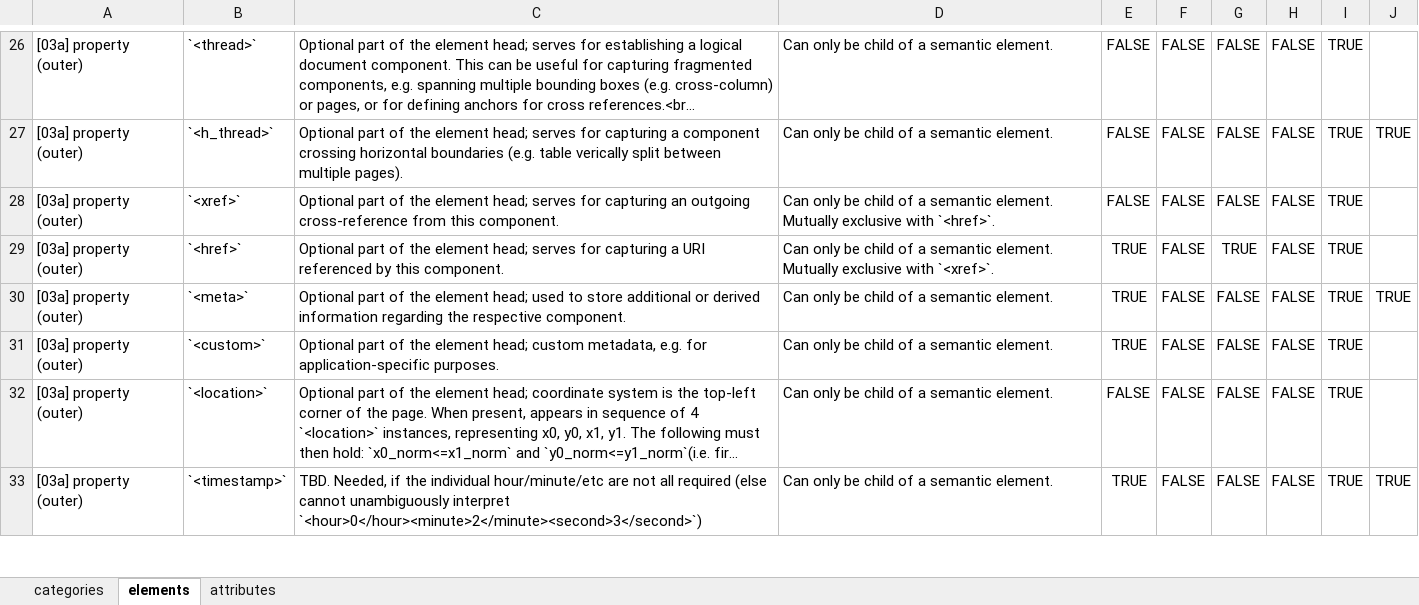
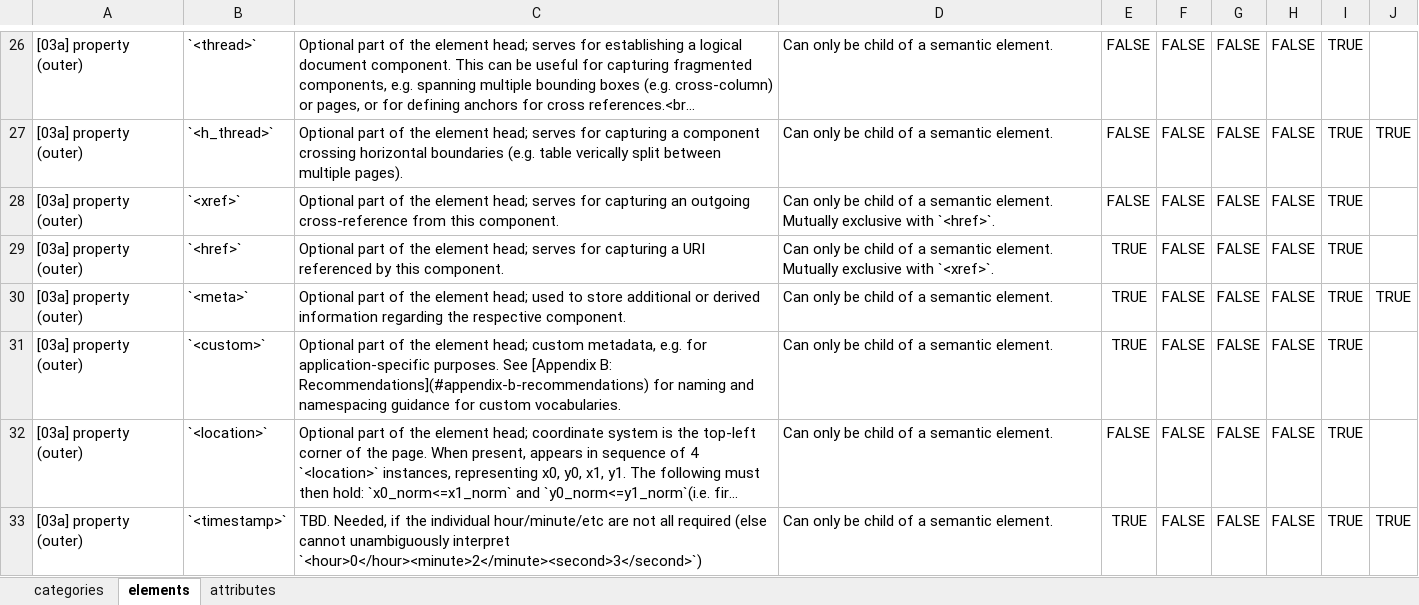
Before and after one commit to pr9000/doclang, an Excel workbook: reference/input/reference.xlsx, sheet elements, drawn as a sheet; only a part is shown, gaps mark what is left out; long unchanged cells end in …; values as stored, in another font and other column widths than the file's, no borders; the diff names each change by its address in the sheet, - before the commit and + after, or states it on an @@ line.

Commit message:
enforce field scope rules, expand recommendation guidance (#83)
- Add Schematron rules to enforce field placement (`field_heading`/`field_item` under `field_region`, `key`/`value` under `field_item`) and own-key cardinality per `field_item`.
- Update valid/invalid XML fixtures to cover misplaced elements, duplicate own keys, and nested `field_item` key scoping.
- Refine spec language by renaming Appendix B to broader recommendations and documenting custom vocabulary naming/namespacing guidance.

Signed-off-by: Panos Vagenas <pva@zurich.ibm.com>

```diff
--- a/reference/input/reference.xlsx (sheet elements)
+++ b/reference/input/reference.xlsx (sheet elements)
-G29: TRUE
+G29: FALSE
-C31: …application-specific purposes.
+C31: …application-specific purposes. See [Appendix B: Recommendations](#appendix-b-recommendations) for naming and namespacing guidance for custom vocabularies.
```
Also changed, not shown: 10 other files.
